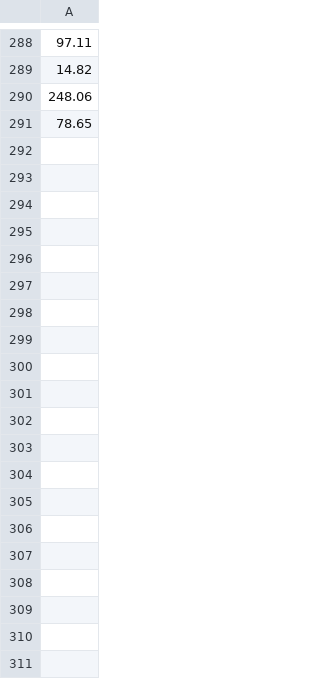
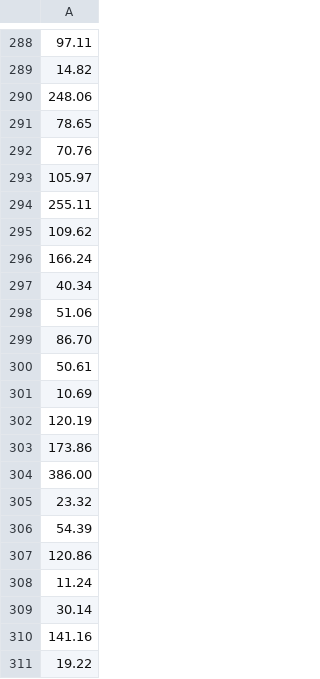
Before and after one commit to joelnathanbradley/cuccomadness, a CSV file: cucco_madness.csv, drawn as a sheet; only a part is shown, gaps mark what is left out; the diff covers the shown part only; the diff names each change by its address in the sheet, - before the commit and + after, or states it on an @@ line.

```diff
--- a/cucco_madness.csv
+++ b/cucco_madness.csv
+row 292: 70.76
+row 293: 105.97
+row 294: 255.11
+row 295: 109.62
+row 296: 166.24
+row 297: 40.34
+row 298: 51.06
+row 299: 86.70
+row 300: 50.61
+row 301: 10.69
+row 302: 120.19
+row 303: 173.86
+row 304: 386.00
+row 305: 23.32
+row 306: 54.39
+row 307: 120.86
+row 308: 11.24
+row 309: 30.14
+row 310: 141.16
+row 311: 19.22
```
Also changed, not shown: 54 added rows elsewhere in this file, 1 other file.
